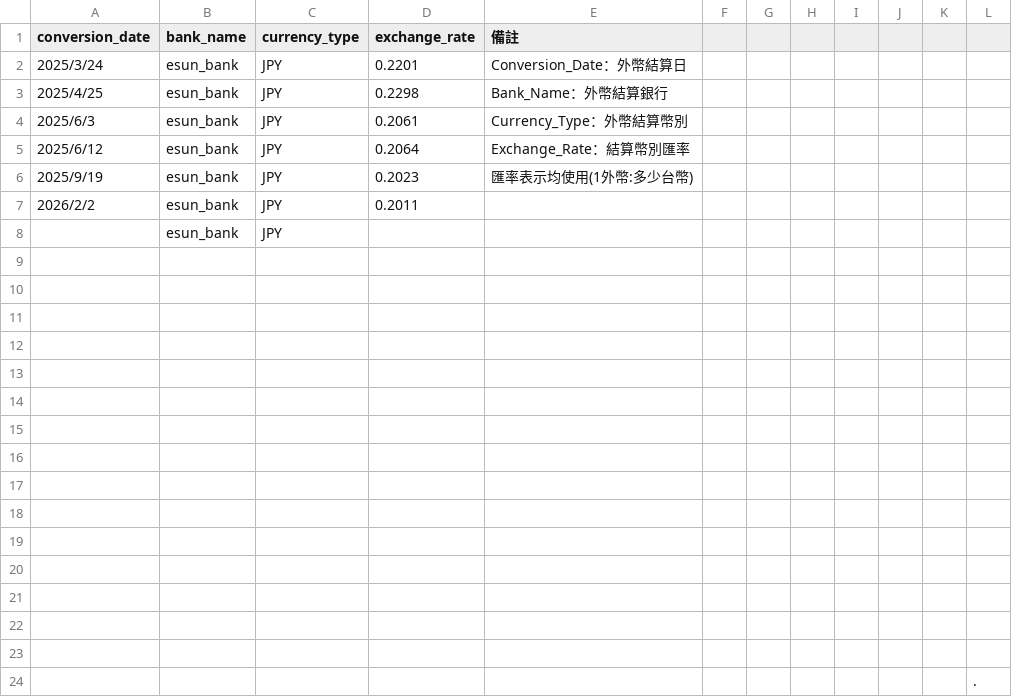
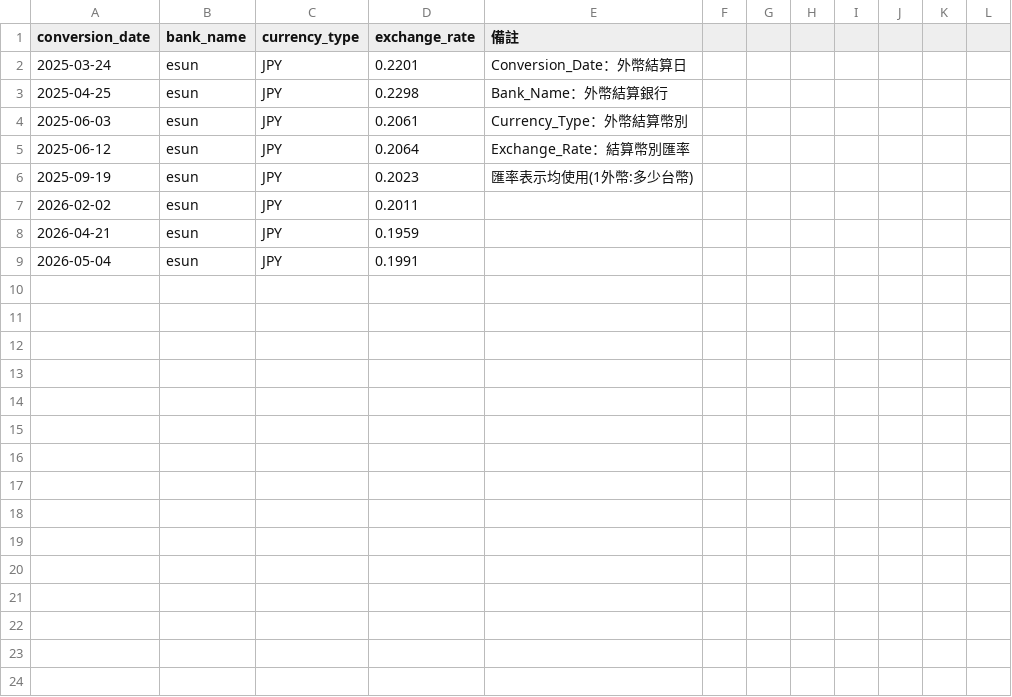
Before and after one commit to hh821029/MyCreditCardProjectPro, a CSV file: configs/dim_FX_Table.csv, drawn as a sheet.

```diff
--- a/configs/dim_FX_Table.csv
+++ b/configs/dim_FX_Table.csv
@@ -1,24 +1,9 @@
 conversion_date,bank_name,currency_type,exchange_rate,備註,,,,,,,
-2025/3/24,esun_bank,JPY,0.2201,Conversion_Date：外幣結算日,,,,,,,
-2025/4/25,esun_bank,JPY,0.2298,Bank_Name：外幣結算銀行,,,,,,,
-2025/6/3,esun_bank,JPY,0.2061,Currency_Type：外幣結算幣別,,,,,,,
-2025/6/12,esun_bank,JPY,0.2064,Exchange_Rate：結算幣別匯率,,,,,,,
-2025/9/19,esun_bank,JPY,0.2023,匯率表示均使用(1外幣:多少台幣),,,,,,,
-2026/2/2,esun_bank,JPY,0.2011,,,,,,,,
-,esun_bank,JPY,,,,,,,,,
-,,,,,,,,,,,
-,,,,,,,,,,,
-,,,,,,,,,,,
-,,,,,,,,,,,
-,,,,,,,,,,,
-,,,,,,,,,,,
-,,,,,,,,,,,
-,,,,,,,,,,,
-,,,,,,,,,,,
-,,,,,,,,,,,
-,,,,,,,,,,,
-,,,,,,,,,,,
-,,,,,,,,,,,
-,,,,,,,,,,,
-,,,,,,,,,,,
-,,,,,,,,,,,.
+2025-03-24,esun,JPY,0.2201,Conversion_Date：外幣結算日,,,,,,,
+2025-04-25,esun,JPY,0.2298,Bank_Name：外幣結算銀行,,,,,,,
+2025-06-03,esun,JPY,0.2061,Currency_Type：外幣結算幣別,,,,,,,
+2025-06-12,esun,JPY,0.2064,Exchange_Rate：結算幣別匯率,,,,,,,
+2025-09-19,esun,JPY,0.2023,匯率表示均使用(1外幣:多少台幣),,,,,,,
+2026-02-02,esun,JPY,0.2011,,,,,,,,
+2026-04-21,esun,JPY,0.1959,,,,,,,,
+2026-05-04,esun,JPY,0.1991,,,,,,,,
```
Also changed, not shown: configs/dim_payment_process.csv, 14 other files.
